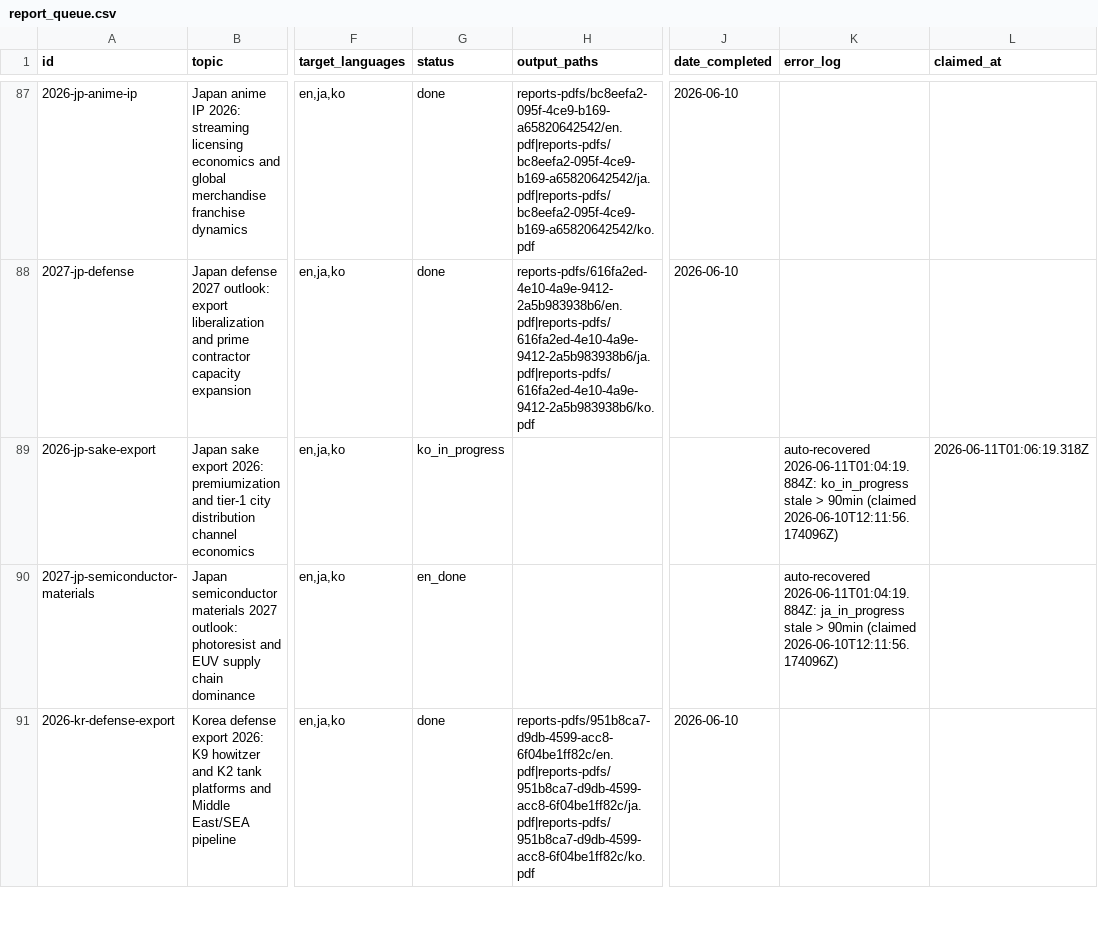
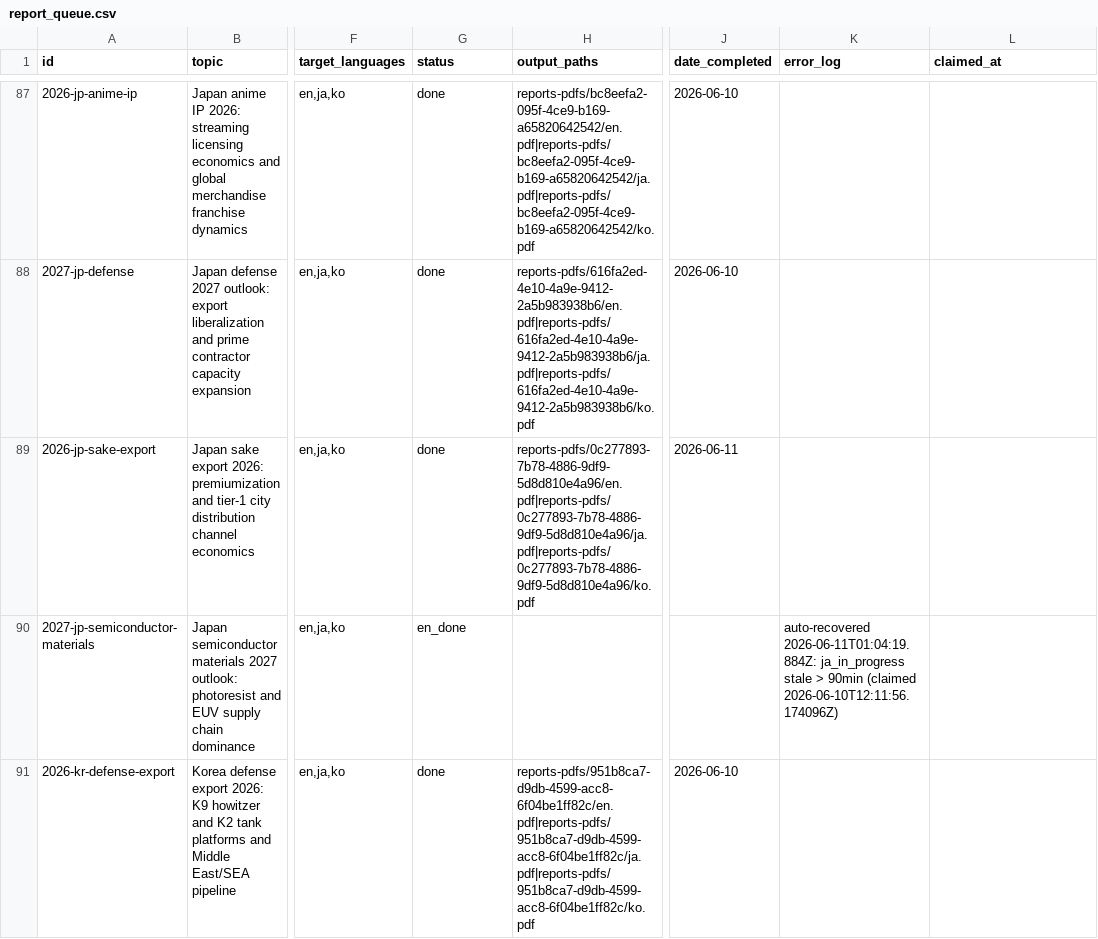
Before and after one commit to henryvn2004-arch/kira-research, a CSV file: data/report_queue.csv, drawn as a sheet; only a part is shown, gaps mark what is left out; the diff names each change by its address in the sheet, - before the commit and + after, or states it on an @@ line.

Commit message:
batch: complete 2026-jp-sake-export (EN+JA+KO, published)

```diff
--- a/data/report_queue.csv
+++ b/data/report_queue.csv
-G89 (status): ko_in_progress
+G89 (status): done
-H89 (output_paths): (empty)
+H89 (output_paths): reports-pdfs/0c277893-7b78-4886-9df9-5d8d810e4a96/en.pdf|reports-pdfs/0c277893-7b78-4886-9df9-5d8d810e4a96/ja.pdf|reports-pdfs/0c277893-7b78-4886-9df9-5d8d810e4a96/ko.pdf
-J89 (date_completed): (empty)
+J89 (date_completed): 2026-06-11
-K89 (error_log): auto-recovered 2026-06-11T01:04:19.884Z: ko_in_progress stale > 90min (claimed 2026-06-10T12:11:56.174096Z)
+K89 (error_log): (empty)
-L89 (claimed_at): 2026-06-11T01:06:19.318Z
+L89 (claimed_at): (empty)
```
